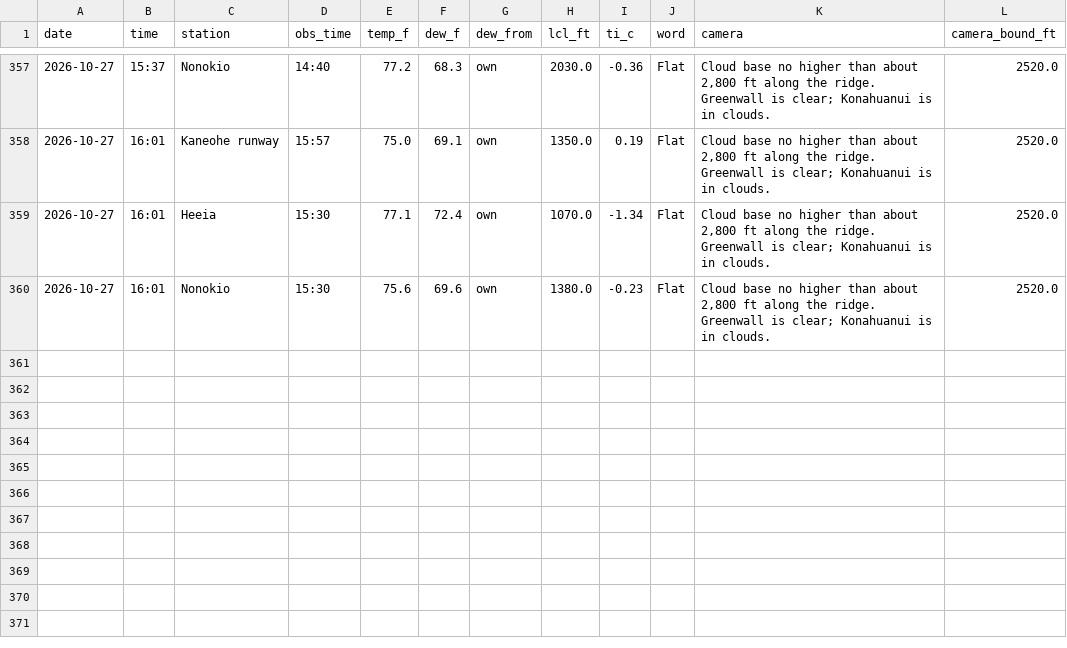
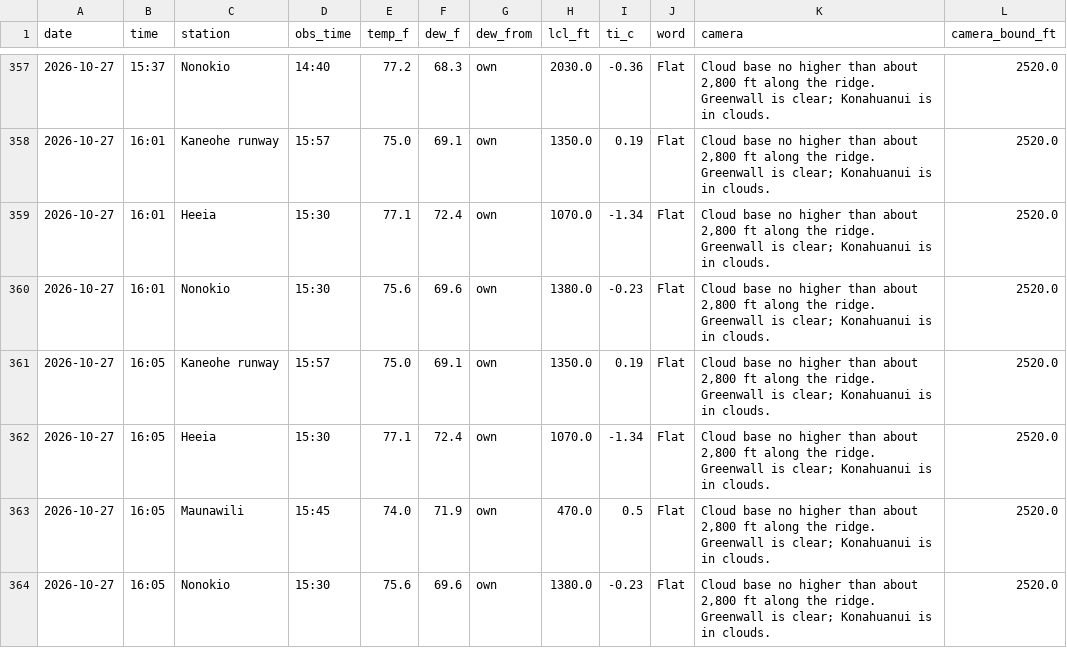
Before and after one commit to aukaka-9898/kula-today, a CSV file: docs/makapuu_parcels.csv, drawn as a sheet; only a part is shown, gaps mark what is left out; the diff names each change by its address in the sheet, - before the commit and + after, or states it on an @@ line.

```diff
--- a/docs/makapuu_parcels.csv
+++ b/docs/makapuu_parcels.csv
+row 361: 2026-10-27 | 16:05 | Kaneohe runway | 15:57 | 75.0 | 69.1 | own | 1350.0 | 0.19 | Flat | Cloud base no higher than about 2,800 ft along the ridge. Greenwall is clear; Konahuanui is in clouds. | 2520.0
+row 362: 2026-10-27 | 16:05 | Heeia | 15:30 | 77.1 | 72.4 | own | 1070.0 | -1.34 | Flat | Cloud base no higher than about 2,800 ft along the ridge. Greenwall is clear; Konahuanui is in clouds. | 2520.0
+row 363: 2026-10-27 | 16:05 | Maunawili | 15:45 | 74.0 | 71.9 | own | 470.0 | 0.5 | Flat | Cloud base no higher than about 2,800 ft along the ridge. Greenwall is clear; Konahuanui is in clouds. | 2520.0
+row 364: 2026-10-27 | 16:05 | Nonokio | 15:30 | 75.6 | 69.6 | own | 1380.0 | -0.23 | Flat | Cloud base no higher than about 2,800 ft along the ridge. Greenwall is clear; Konahuanui is in clouds. | 2520.0
```
Also changed, not shown: docs/makapuu_gap.csv, 15 other files.
